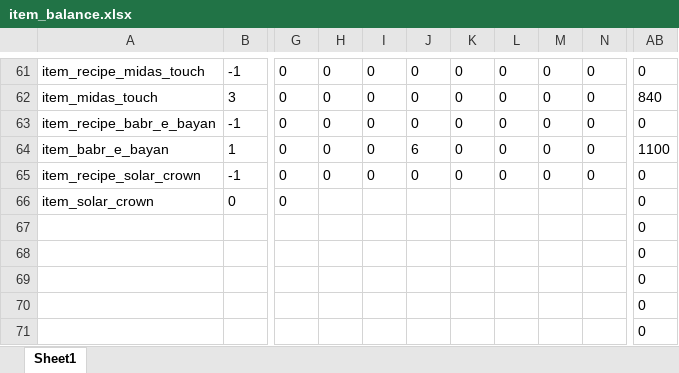
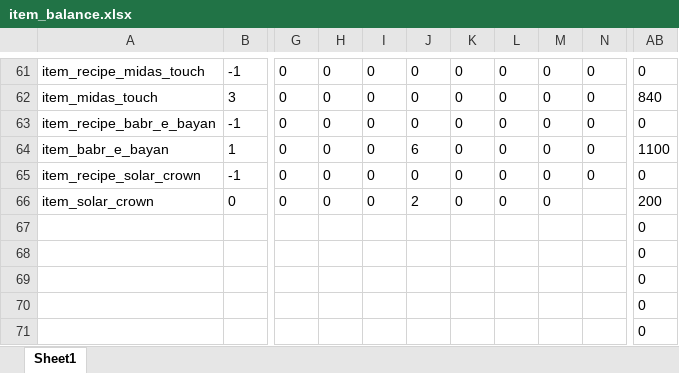
Before and after one commit to Axosh/avalore, an Excel workbook: balancing/item_balance.xlsx, sheet Sheet1, drawn as a sheet; only a part is shown, gaps mark what is left out; values as stored, in another font and other column widths than the file's, no borders; conditional formats not drawn; the diff names each change by its address in the sheet, - before the commit and + after, or states it on an @@ line.

Commit message:
item tree work

```diff
--- a/balancing/item_balance.xlsx (sheet Sheet1)
+++ b/balancing/item_balance.xlsx (sheet Sheet1)
-H66: (empty)
+H66: 0
-I66: (empty)
+I66: 0
-J66: (empty)
+J66: 2
-K66: (empty)
+K66: 0
-L66: (empty)
+L66: 0
-M66: (empty)
+M66: 0
-AB66: 0
+AB66: 200
```
Also changed, not shown: 1 other file.
